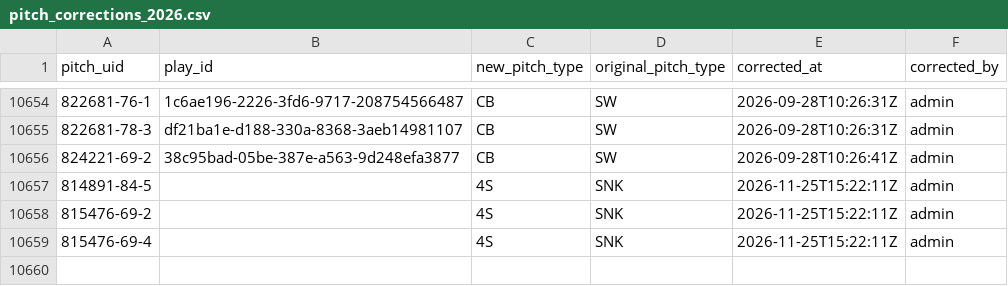
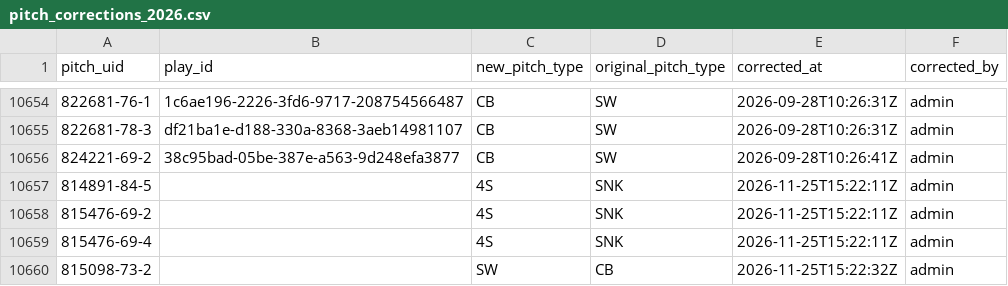
Before and after one commit to harrisonsrubin/pitching-app, a CSV file: corrections/pitch_corrections_2026.csv, drawn as a sheet; only a part is shown, gaps mark what is left out.

Commit message:
Pitch-type corrections 2026 (1 pitches)

```diff
--- a/corrections/pitch_corrections_2026.csv
+++ b/corrections/pitch_corrections_2026.csv
@@ -10659 +10659,2 @@ pitch_uid,play_id,new_pitch_type,original_pitch_type,corrected_at,corrected_by
 815476-69-4,,4S,SNK,2026-11-25T15:22:11Z,admin
+815098-73-2,,SW,CB,2026-11-25T15:22:32Z,admin
```
